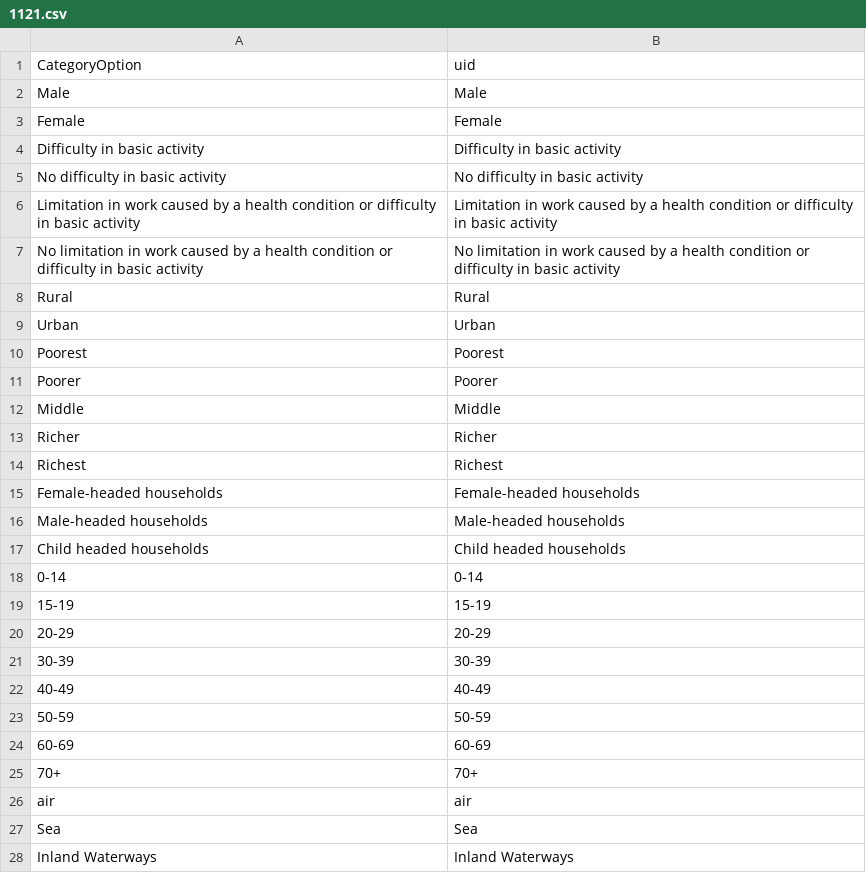
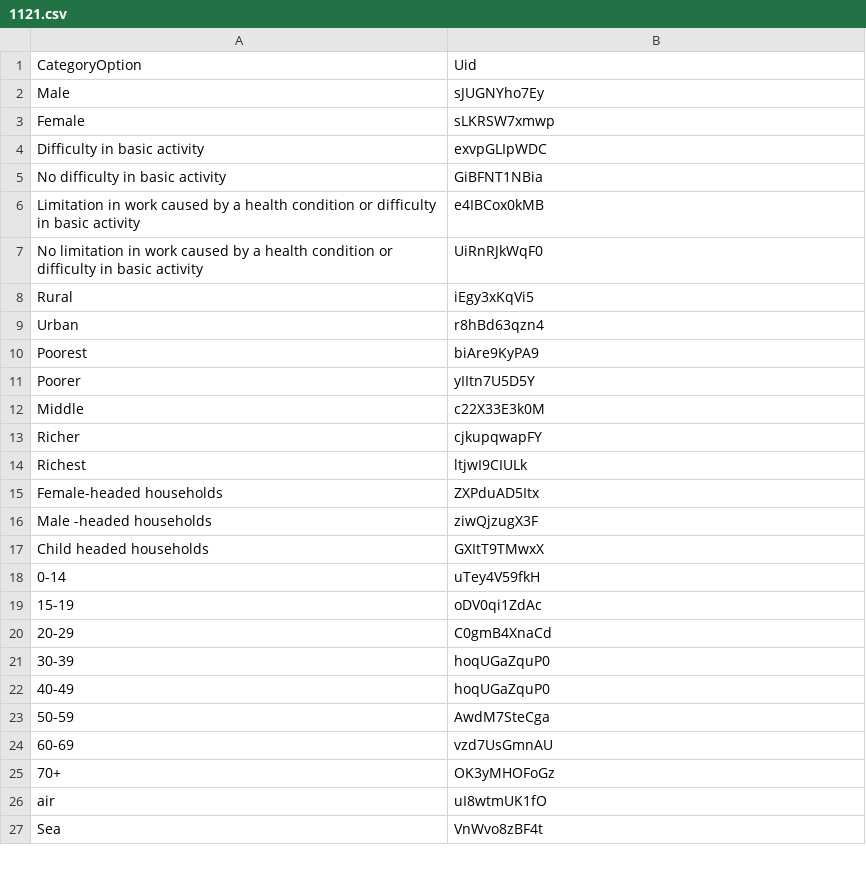
Before and after one commit to IntelliSOFT-Consulting/ethiopiaDataEntryForms, a CSV file: resources/1121.csv, drawn as a sheet; only a part is shown; the diff covers the shown part only.

```diff
--- a/resources/1121.csv
+++ b/resources/1121.csv
@@ -1,28 +1,27 @@
-CategoryOption,uid
-Male,Male
-Female,Female
-Difficulty in basic activity,Difficulty in basic activity
-No difficulty in basic activity,No difficulty in basic activity
-Limitation in work caused by a health condition or difficulty in basic activity,Limitation in work caused by a health condition or difficulty in basic activity
-No limitation in work caused by a health condition or difficulty in basic activity,No limitation in work caused by a health condition or difficulty in basic activity
-Rural,Rural
-Urban,Urban
-Poorest,Poorest
-Poorer,Poorer
-Middle,Middle
-Richer,Richer
-Richest,Richest
-Female-headed households,Female-headed households
-Male-headed households,Male-headed households
-Child headed households,Child headed households
-0-14,0-14
-15-19,15-19
-20-29,20-29
-30-39,30-39
-40-49,40-49
-50-59,50-59
-60-69,60-69
-70+,70+
-air,air
-Sea,Sea
-Inland Waterways,Inland Waterways
+CategoryOption,Uid
+Male,sJUGNYho7Ey
+Female,sLKRSW7xmwp
+Difficulty in basic activity,exvpGLIpWDC
+No difficulty in basic activity,GiBFNT1NBia
+Limitation in work caused by a health condition or difficulty in basic activity,e4IBCox0kMB
+No limitation in work caused by a health condition or difficulty in basic activity,UiRnRJkWqF0
+Rural,iEgy3xKqVi5
+Urban,r8hBd63qzn4
+Poorest,biAre9KyPA9
+Poorer,yIItn7U5D5Y
+Middle,c22X33E3k0M
+Richer,cjkupqwapFY
+Richest,ltjwI9CIULk
+Female-headed households,ZXPduAD5Itx
+Male -headed households,ziwQjzugX3F
+Child headed  households,GXItT9TMwxX
+0-14,uTey4V59fkH
+15-19,oDV0qi1ZdAc
+20-29,C0gmB4XnaCd
+30-39,hoqUGaZquP0
+40-49,hoqUGaZquP0
+50-59,AwdM7SteCga
+60-69,vzd7UsGmnAU
+70+,OK3yMHOFoGz
+air,uI8wtmUK1fO
+Sea,VnWvo8zBF4t
```
Also changed, not shown: 4 added rows, 3 removed rows and 3 edited cells elsewhere in this file, 5 other files.
